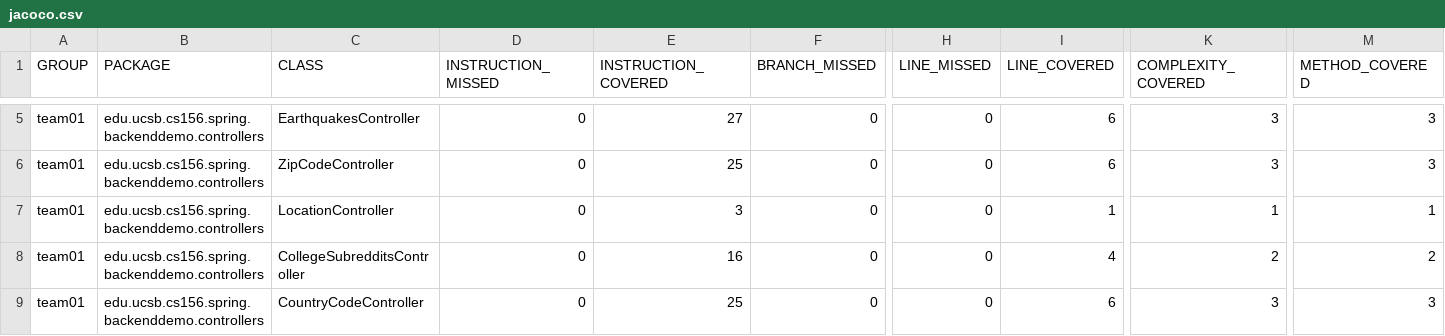
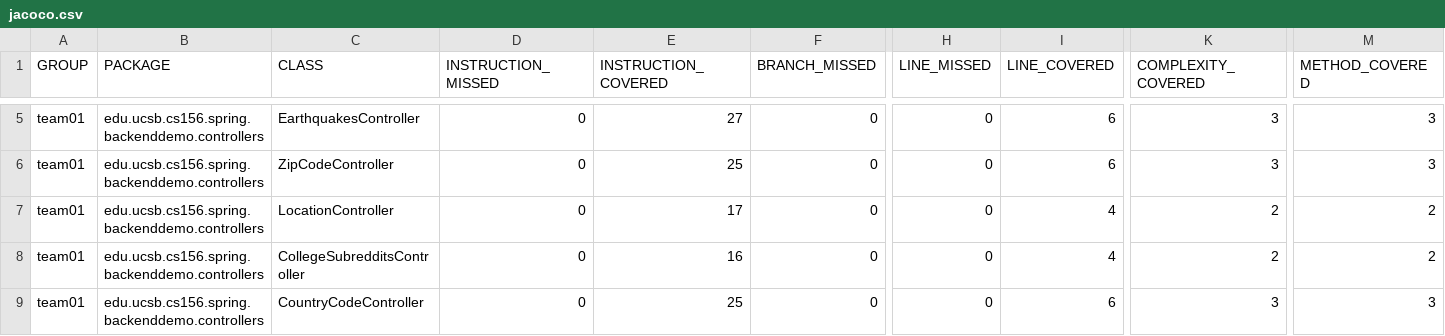
Before and after one commit to ucsb-cs156-w24/team01-w24-7pm-2, a CSV file: jacoco/jacoco.csv, drawn as a sheet; only a part is shown, gaps mark what is left out; the diff names each change by its address in the sheet, - before the commit and + after, or states it on an @@ line.

```diff
--- a/jacoco/jacoco.csv
+++ b/jacoco/jacoco.csv
-E7 (INSTRUCTION_COVERED): 3
+E7 (INSTRUCTION_COVERED): 17
-I7 (LINE_COVERED): 1
+I7 (LINE_COVERED): 4
-K7 (COMPLEXITY_COVERED): 1
+K7 (COMPLEXITY_COVERED): 2
-M7 (METHOD_COVERED): 1
+M7 (METHOD_COVERED): 2
```
Also changed, not shown: 8 other files.
